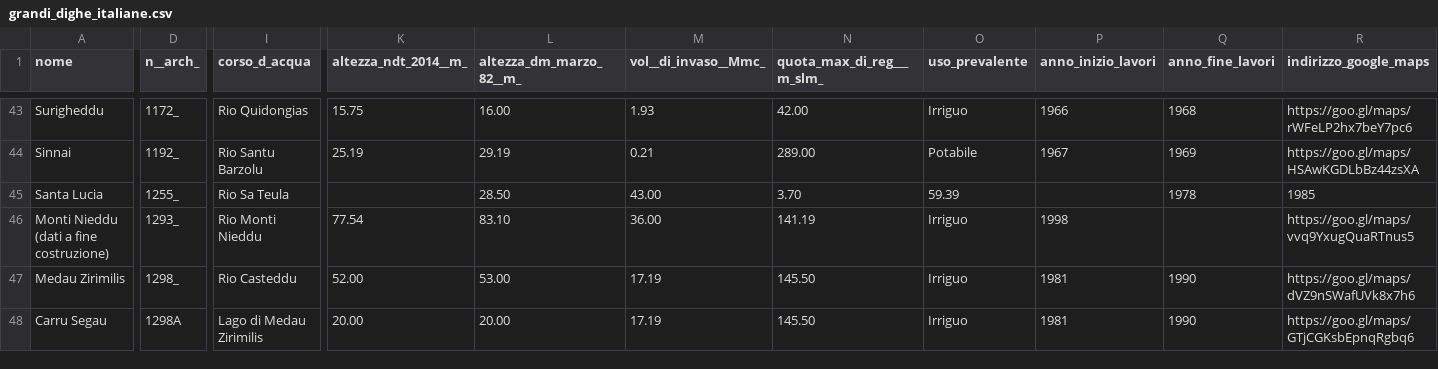
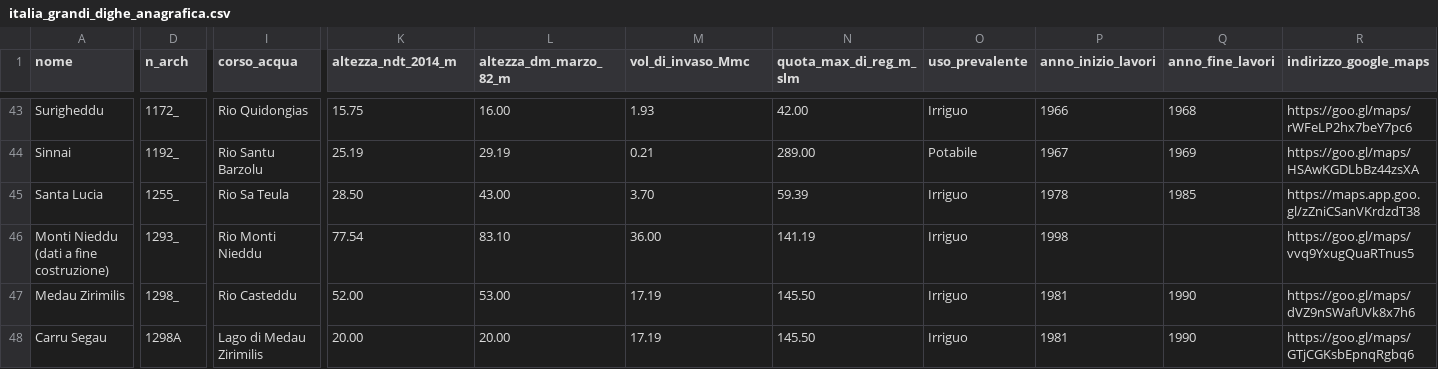
Before and after one commit to opendatasicilia/emergenza-idrica-sicilia, a CSV file: risorse/italia_grandi_dighe_anagrafica.csv (was risorse/grandi_dighe_italiane.csv), drawn as a sheet; only a part is shown, gaps mark what is left out; the diff names each change by its address in the sheet, - before the commit and + after, or states it on an @@ line.

```diff
--- a/risorse/grandi_dighe_italiane.csv
+++ b/risorse/italia_grandi_dighe_anagrafica.csv
-D1: n__arch_
+D1: n_arch
-I1: corso_d_acqua
+I1: corso_acqua
-K1: altezza_ndt_2014__m_
+K1: altezza_ndt_2014_m
-L1: altezza_dm_marzo_82__m_
+L1: altezza_dm_marzo_82_m
-M1: vol__di_invaso__Mmc_
+M1: vol_di_invaso_Mmc
-N1: quota_max_di_reg___m_slm_
+N1: quota_max_di_reg_m_slm
-K45 (altezza_ndt_2014_m): (empty)
+K45 (altezza_ndt_2014_m): 28.50
-L45 (altezza_dm_marzo_82_m): 28.50
+L45 (altezza_dm_marzo_82_m): 43.00
-M45 (vol_di_invaso_Mmc): 43.00
+M45 (vol_di_invaso_Mmc): 3.70
-N45 (quota_max_di_reg_m_slm): 3.70
+N45 (quota_max_di_reg_m_slm): 59.39
-O45 (uso_prevalente): 59.39
+O45 (uso_prevalente): Irriguo
-P45 (anno_inizio_lavori): (empty)
+P45 (anno_inizio_lavori): 1978
-Q45 (anno_fine_lavori): 1978
+Q45 (anno_fine_lavori): 1985
-R45 (indirizzo_google_maps): 1985
+R45 (indirizzo_google_maps): https://maps.app.goo.gl/zZniCSanVKrdzdT38
```
Also changed, not shown: 8 other files.
